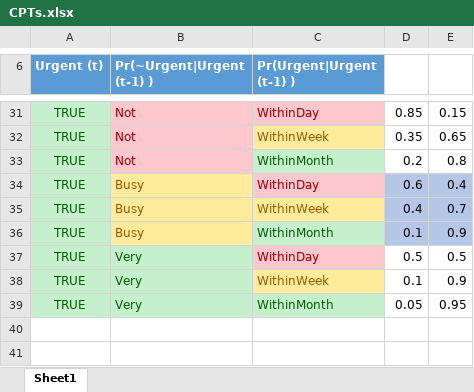
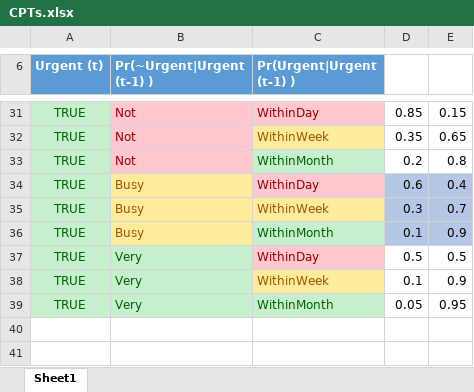
Before and after one commit to RylanRCox/329-Learning-Calendar, an Excel workbook: CPTs.xlsx, sheet Sheet1, drawn as a sheet; only a part is shown, gaps mark what is left out; values as stored, in another font and other column widths than the file's, no borders; table styles not drawn; the diff names each change by its address in the sheet, - before the commit and + after, or states it on an @@ line.

```diff
--- a/CPTs.xlsx (sheet Sheet1)
+++ b/CPTs.xlsx (sheet Sheet1)
-D35: 0.4
+D35: 0.3
```
Also changed, not shown: 2 other files.
